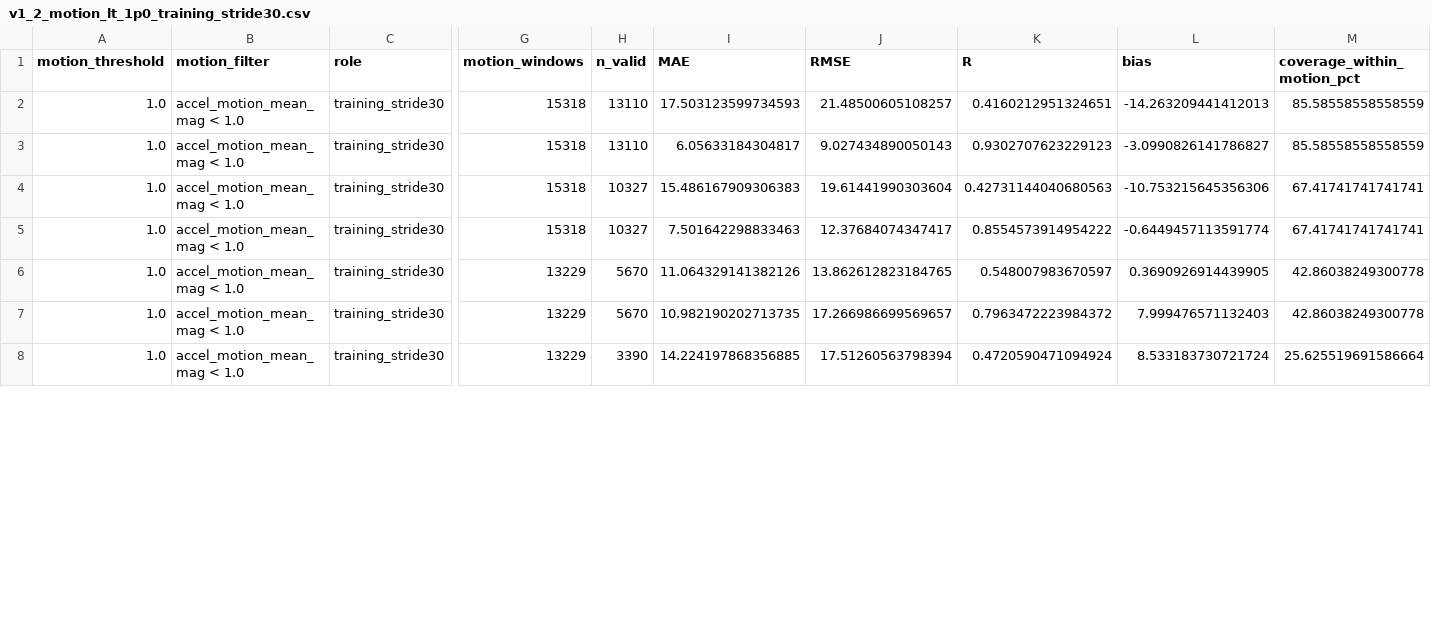
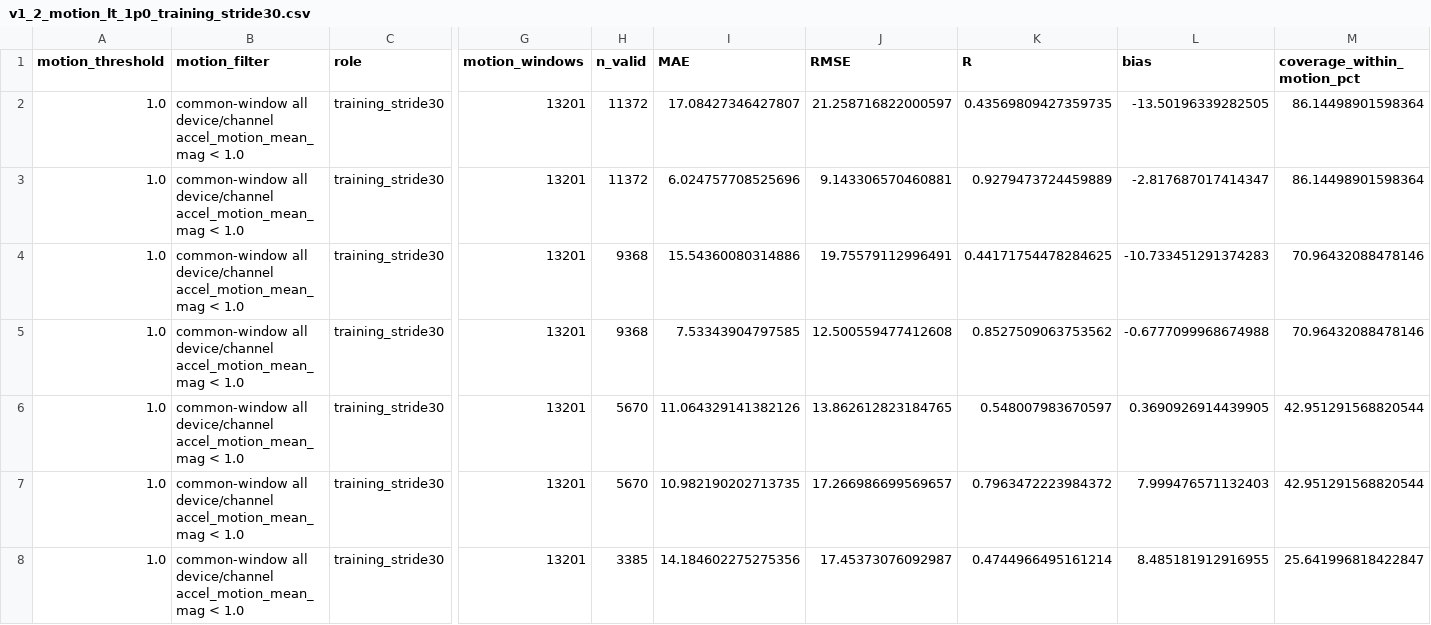
Before and after one commit to ceciliaye0509/wearable-ppg-dataset, a CSV file: src/heuristic_baselines/motion_tests/v1_2_motion_lt_1p0_training_stride30.csv, drawn as a sheet; only a part is shown, gaps mark what is left out; the diff covers the shown part only; the diff names each change by its address in the sheet, - before the commit and + after, or states it on an @@ line.

```diff
--- a/src/heuristic_baselines/motion_tests/v1_2_motion_lt_1p0_training_stride30.csv
+++ b/src/heuristic_baselines/motion_tests/v1_2_motion_lt_1p0_training_stride30.csv
-B2:B8 (motion_filter): accel_motion_mean_mag < 1.0
+B2:B8 (motion_filter): common-window all device/channel accel_motion_mean_mag < 1.0
-G2:G5 (motion_windows): 15318
+G2:G5 (motion_windows): 13201
-H2:H3 (n_valid): 13110
+H2:H3 (n_valid): 11372
-I2 (MAE): 17.503123599734593
+I2 (MAE): 17.08427346427807
-J2 (RMSE): 21.48500605108257
+J2 (RMSE): 21.258716822000597
-K2 (R): 0.4160212951324651
+K2 (R): 0.43569809427359735
-L2 (bias): -14.263209441412013
+L2 (bias): -13.50196339282505
-M2:M3 (coverage_within_motion_pct): 85.58558558558559
+M2:M3 (coverage_within_motion_pct): 86.14498901598364
-I3 (MAE): 6.05633184304817
+I3 (MAE): 6.024757708525696
-J3 (RMSE): 9.027434890050143
+J3 (RMSE): 9.143306570460881
-K3 (R): 0.9302707623229123
+K3 (R): 0.9279473724459889
-L3 (bias): -3.0990826141786827
+L3 (bias): -2.817687017414347
-H4:H5 (n_valid): 10327
+H4:H5 (n_valid): 9368
-I4 (MAE): 15.486167909306383
+I4 (MAE): 15.54360080314886
-J4 (RMSE): 19.61441990303604
+J4 (RMSE): 19.75579112996491
-K4 (R): 0.42731144040680563
+K4 (R): 0.44171754478284625
-L4 (bias): -10.753215645356306
+L4 (bias): -10.733451291374283
-M4:M5 (coverage_within_motion_pct): 67.41741741741741
+M4:M5 (coverage_within_motion_pct): 70.96432088478146
-I5 (MAE): 7.501642298833463
+I5 (MAE): 7.53343904797585
-J5 (RMSE): 12.37684074347417
+J5 (RMSE): 12.500559477412608
-K5 (R): 0.8554573914954222
+K5 (R): 0.8527509063753562
-L5 (bias): -0.6449457113591774
+L5 (bias): -0.6777099968674988
-G6:G8 (motion_windows): 13229
+G6:G8 (motion_windows): 13201
-M6:M7 (coverage_within_motion_pct): 42.86038249300778
+M6:M7 (coverage_within_motion_pct): 42.951291568820544
-H8 (n_valid): 3390
+H8 (n_valid): 3385
-I8 (MAE): 14.224197868356885
+I8 (MAE): 14.184602275275356
-J8 (RMSE): 17.51260563798394
+J8 (RMSE): 17.45373076092987
-K8 (R): 0.4720590471094924
+K8 (R): 0.4744966495161214
-L8 (bias): 8.533183730721724
+L8 (bias): 8.485181912916955
-M8 (coverage_within_motion_pct): 25.625519691586664
+M8 (coverage_within_motion_pct): 25.641996818422847
```
Also changed, not shown: 40 edited cells elsewhere in this file, src/heuristic_baselines/motion_tests/v1_2_motion_lt_0p1_training_stride30.csv, src/heuristic_baselines/motion_tests/v1_2_motion_lt_0p2_training_stride30.csv, 18 other files.
